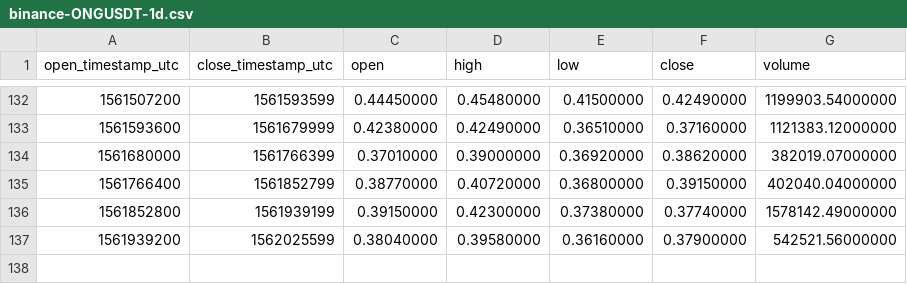
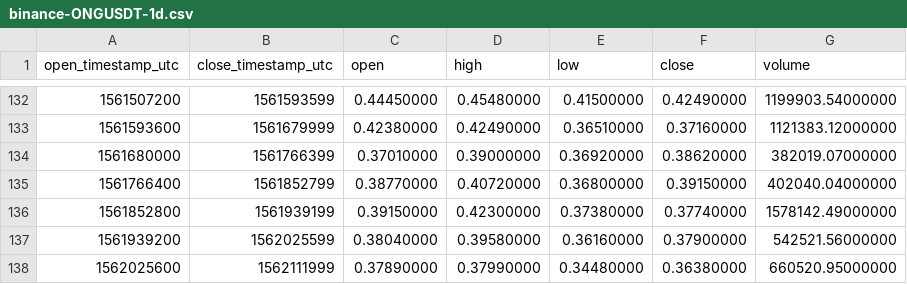
Before and after one commit to cryptobigbro/binance-ONGUSDT, a CSV file: binance-ONGUSDT-1d.csv, drawn as a sheet; only a part is shown, gaps mark what is left out.

```diff
--- a/binance-ONGUSDT-1d.csv
+++ b/binance-ONGUSDT-1d.csv
@@ -137 +137,2 @@ open_timestamp_utc,close_timestamp_utc,open,high,low,close,volume
 1561939200,1562025599,0.38040000,0.39580000,0.36160000,0.37900000,542521.56000000
+1562025600,1562111999,0.37890000,0.37990000,0.34480000,0.36380000,660520.95000000
```
Also changed, not shown: binance-ONGUSDT-1h.csv.
